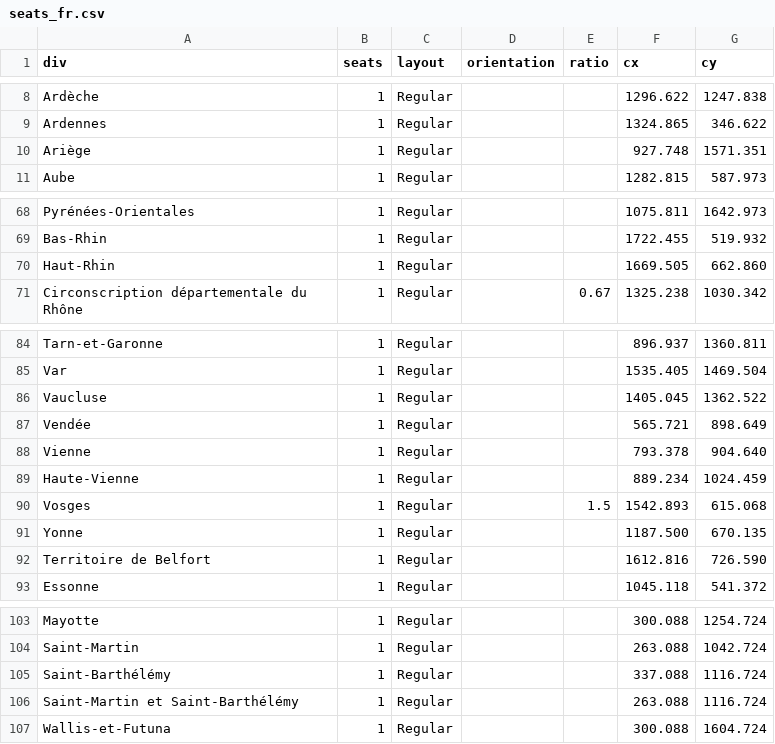
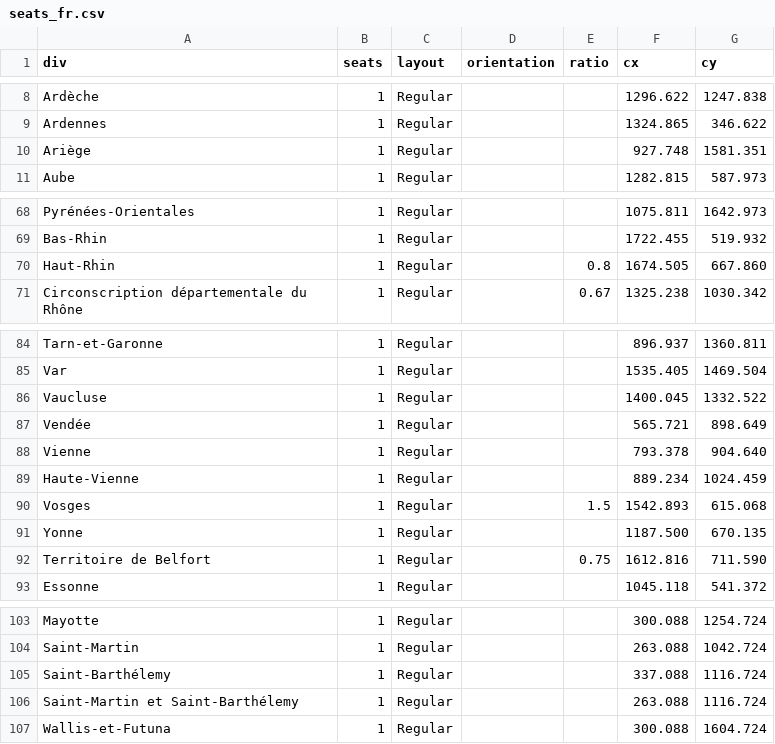
Before and after one commit to J-Rohault-dF/IPGM3-, a CSV file: data/seats_fr.csv, drawn as a sheet; only a part is shown, gaps mark what is left out; the diff covers the shown part only.

```diff
--- a/data/seats_fr.csv
+++ b/data/seats_fr.csv
@@ -9,3 +9,3 @@ Ardèche;1;Regular;;;1296.622;1247.838
 Ardennes;1;Regular;;;1324.865;346.622
-Ariège;1;Regular;;;927.748;1571.351
+Ariège;1;Regular;;;927.748;1581.351
 Aube;1;Regular;;;1282.815;587.973
@@ -69,3 +69,3 @@ Pyrénées-Orientales;1;Regular;;;1075.811;1642.973
 Bas-Rhin;1;Regular;;;1722.455;519.932
-Haut-Rhin;1;Regular;;;1669.505;662.860
+Haut-Rhin;1;Regular;;0.8;1674.505;667.860
 Circonscription départementale du Rhône;1;Regular;;0.67;1325.238;1030.342
@@ -85,3 +85,3 @@ Tarn-et-Garonne;1;Regular;;;896.937;1360.811
 Var;1;Regular;;;1535.405;1469.504
-Vaucluse;1;Regular;;;1405.045;1362.522
+Vaucluse;1;Regular;;;1400.045;1332.522
 Vendée;1;Regular;;;565.721;898.649
@@ -91,3 +91,3 @@ Vosges;1;Regular;;1.5;1542.893;615.068
 Yonne;1;Regular;;;1187.500;670.135
-Territoire de Belfort;1;Regular;;;1612.816;726.590
+Territoire de Belfort;1;Regular;;0.75;1612.816;711.590
 Essonne;1;Regular;;;1045.118;541.372
@@ -104,4 +104,4 @@ Mayotte;1;Regular;;;300.088;1254.724
 Saint-Martin;1;Regular;;;263.088;1042.724
-Saint-Barthélémy;1;Regular;;;337.088;1116.724
-Saint-Martin et Saint-Barthélémy;1;Regular;;;263.088;1116.724
+Saint-Barthélemy;1;Regular;;;337.088;1116.724
+Saint-Martin et Saint-Barthélemy;1;Regular;;;263.088;1116.724
 Wallis-et-Futuna;1;Regular;;;300.088;1604.724
```
Also changed, not shown: 2 edited cells elsewhere in this file, data/candidates_fr.csv, data/stats_fr/parrainages.csv, 3 other files.
